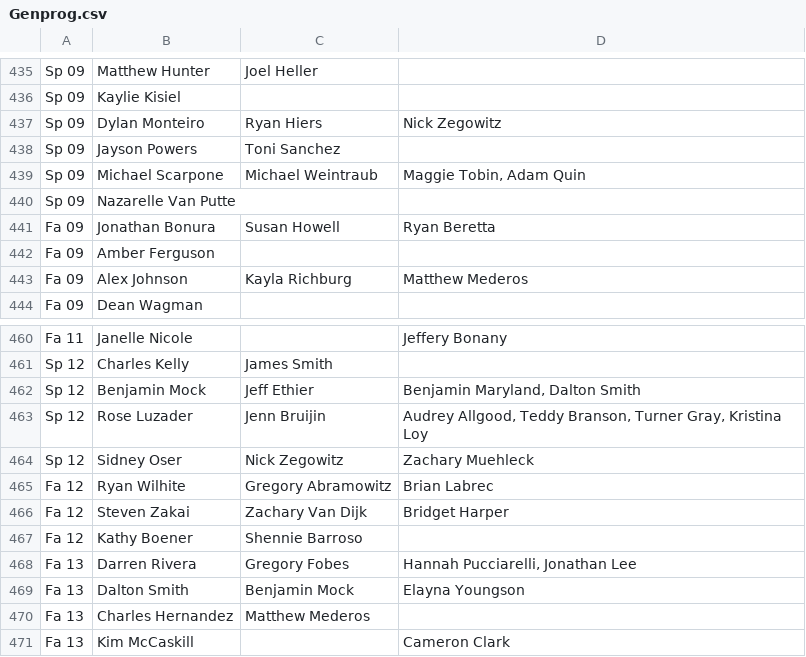
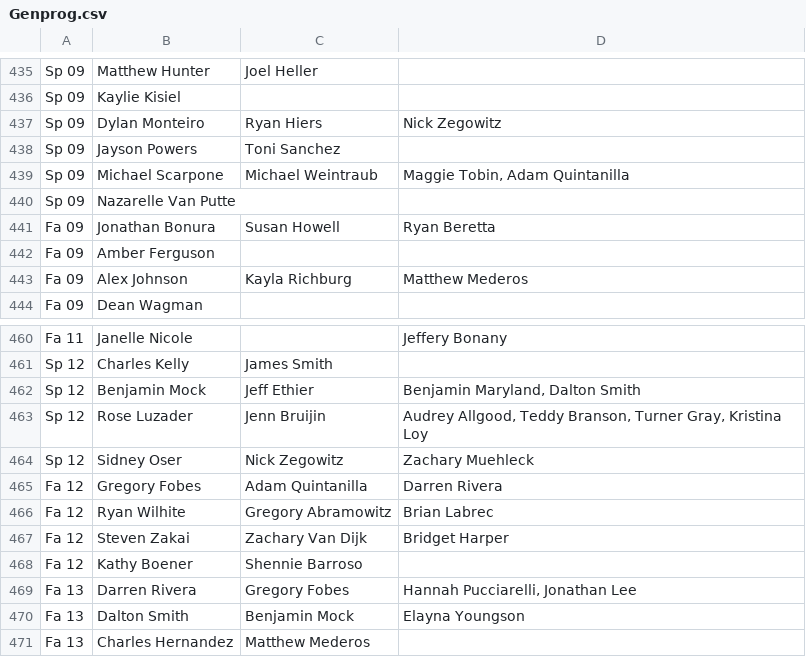
Before and after one commit to friedlettuce/Genealogy, a CSV file: Genprog.csv, drawn as a sheet; only a part is shown, gaps mark what is left out; the shorter side is filled out with more unchanged rows.

Commit message:
Updated PANDAS (Gregory Fobes)

```diff
--- a/Genprog.csv
+++ b/Genprog.csv
@@ -438,3 +438,3 @@ Sp 09,Dylan Monteiro,Ryan Hiers,Nick Zegowitz
 Sp 09,Jayson Powers,Toni Sanchez,
-Sp 09,Michael Scarpone,Michael Weintraub,"Maggie Tobin, Adam Quin"
+Sp 09,Michael Scarpone,Michael Weintraub,"Maggie Tobin, Adam Quintanilla"
 Sp 09,Nazarelle Van Putte,,
@@ -464,2 +464,3 @@ Sp 12,Rose Luzader,Jenn Bruijin,"Audrey Allgood, Teddy Branson, Turner Gray, Kri
 Sp 12,Sidney Oser,Nick Zegowitz,Zachary Muehleck
+Fa 12,Gregory Fobes,Adam Quintanilla,Darren Rivera
 Fa 12,Ryan Wilhite,Gregory Abramowitz,Brian Labrec
```
Also changed, not shown: PsiArchive.csv.
